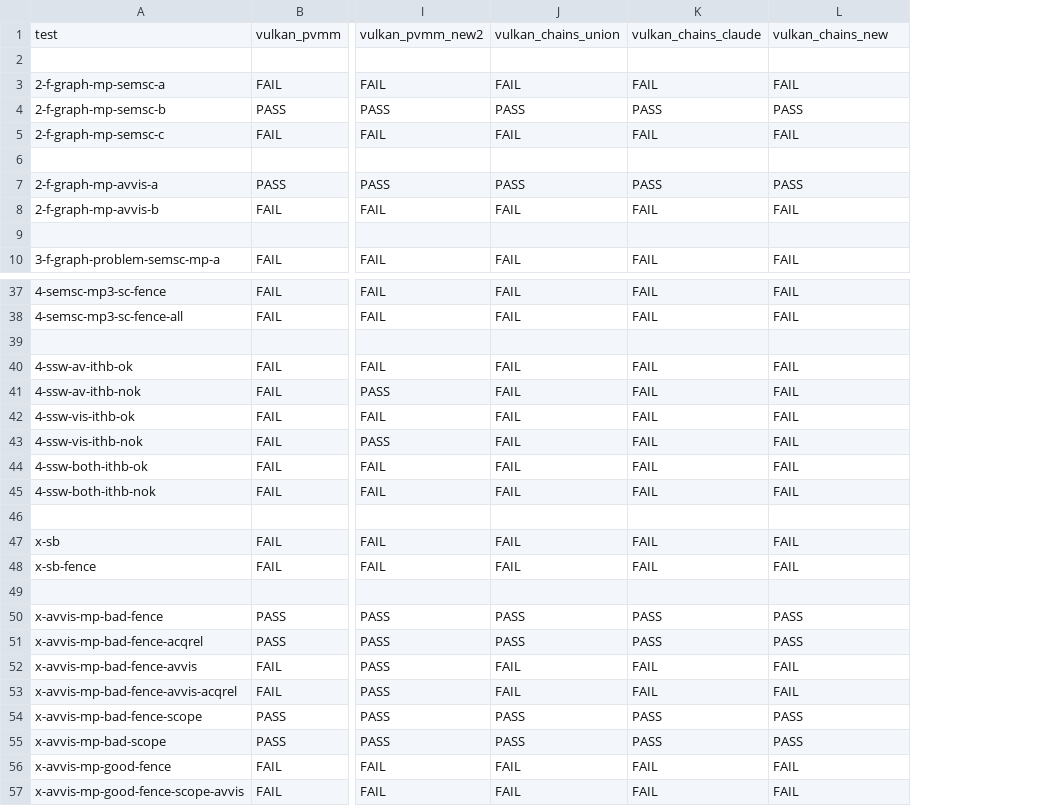
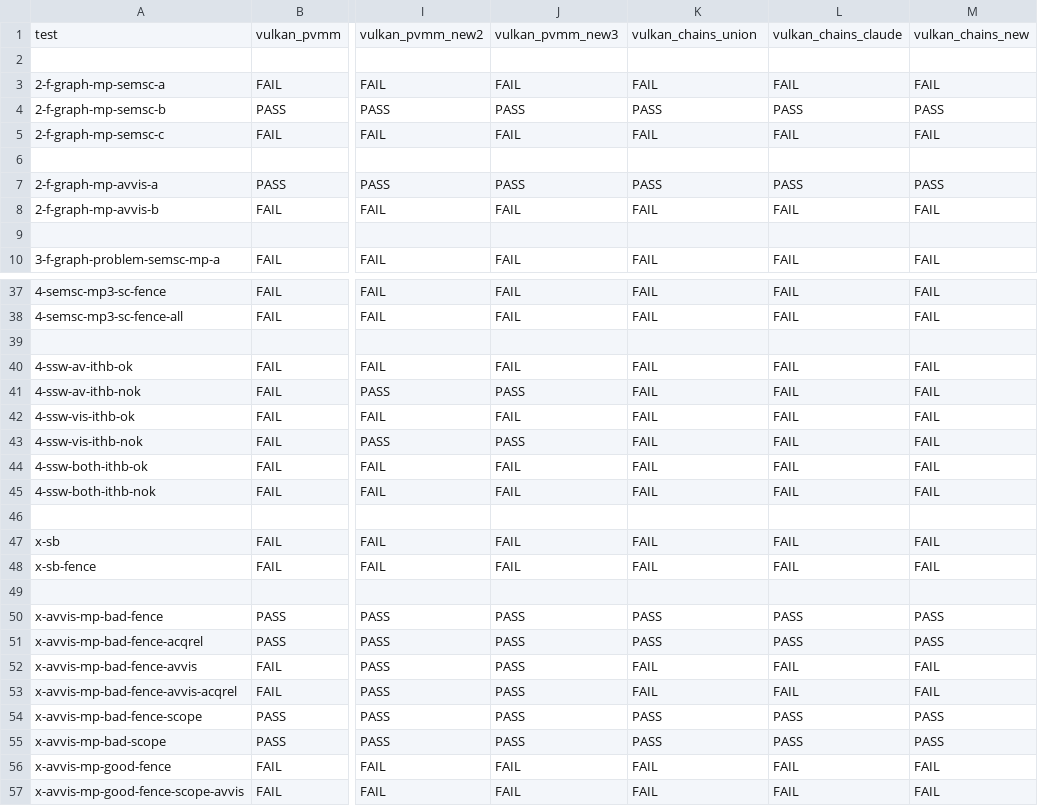
Before and after one commit to JnsGlnr/Dat3M, a CSV file: litmus/VULKAN/pvmm/expected-races-all.csv, drawn as a sheet; only a part is shown, gaps mark what is left out; the diff names each change by its address in the sheet, - before the commit and + after, or states it on an @@ line.

```diff
--- a/litmus/VULKAN/pvmm/expected-races-all.csv
+++ b/litmus/VULKAN/pvmm/expected-races-all.csv
+column M, rows 1-10: vulkan_chains_new |  | FAIL | PASS | FAIL |  | PASS | FAIL |  | FAIL; rows 37-57: FAIL | FAIL |  | FAIL | FAIL | FAIL | FAIL | FAIL | FAIL |  | FAIL | FAIL |  | PASS | PASS | FAIL | FAIL | PASS | PASS | FAIL | FAIL
-J1: vulkan_chains_union
+J1: vulkan_pvmm_new3
-K1: vulkan_chains_claude
+K1: vulkan_chains_union
-L1: vulkan_chains_new
+L1: vulkan_chains_claude
-J41: FAIL
+J41: PASS
-J43: FAIL
+J43: PASS
-J52:J53: FAIL
+J52:J53: PASS
```
Also changed, not shown: litmus/VULKAN/pvmm/expected-all.csv, litmus/VULKAN/pvmm/expected-chains.csv, 4 other files.
